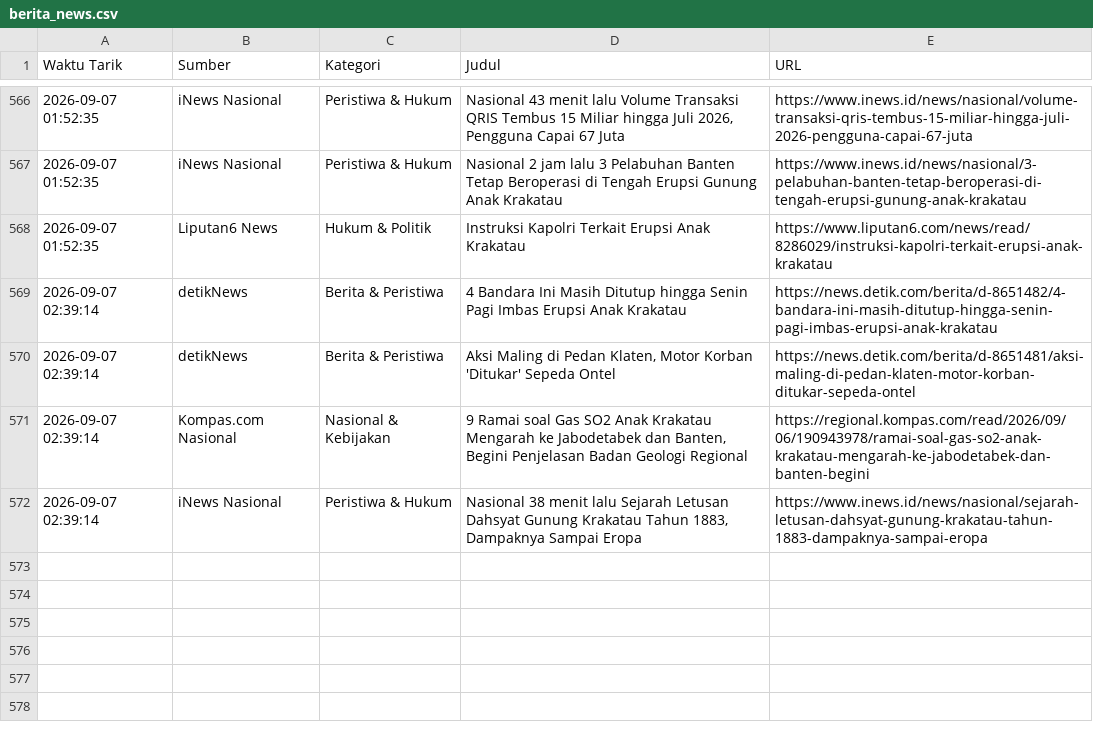
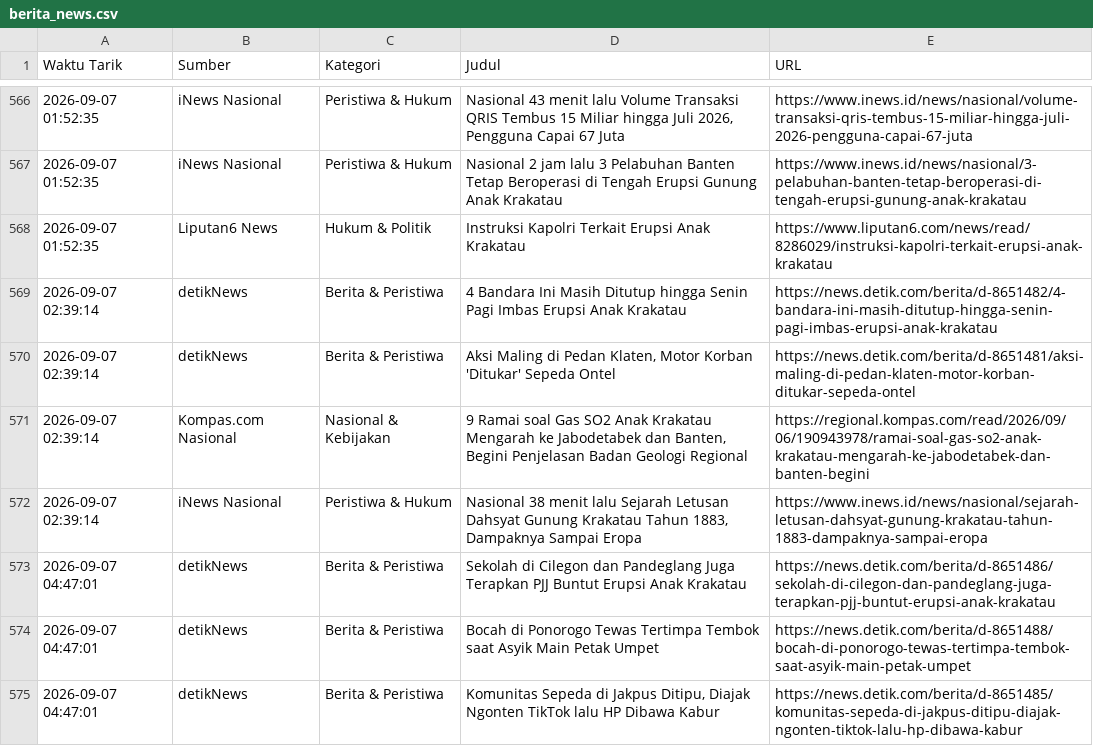
Before and after one commit to adammadden13-oss/indonesian-media-pulse, a CSV file: berita_news.csv, drawn as a sheet; only a part is shown, gaps mark what is left out; the diff names each change by its address in the sheet, - before the commit and + after, or states it on an @@ line.

```diff
--- a/berita_news.csv
+++ b/berita_news.csv
+row 573: 2026-09-07 04:47:01 | detikNews | Berita & Peristiwa | Sekolah di Cilegon dan Pandeglang Juga Terapkan PJJ Buntut Erupsi Anak Krakatau | https://news.detik.com/berita/d-8651486/sekolah-di-cilegon-dan-pandeglang-juga-terapkan-pjj-buntut-erupsi-anak-krakatau
+row 574: 2026-09-07 04:47:01 | detikNews | Berita & Peristiwa | Bocah di Ponorogo Tewas Tertimpa Tembok saat Asyik Main Petak Umpet | https://news.detik.com/berita/d-8651488/bocah-di-ponorogo-tewas-tertimpa-tembok-saat-asyik-main-petak-umpet
+row 575: 2026-09-07 04:47:01 | detikNews | Berita & Peristiwa | Komunitas Sepeda di Jakpus Ditipu, Diajak Ngonten TikTok lalu HP Dibawa Kabur | https://news.detik.com/berita/d-8651485/komunitas-sepeda-di-jakpus-ditipu-diajak-ngonten-tiktok-lalu-hp-dibawa-kabur
```
Also changed, not shown: berita_terkini.csv, berita_trending.csv, 2 other files.
